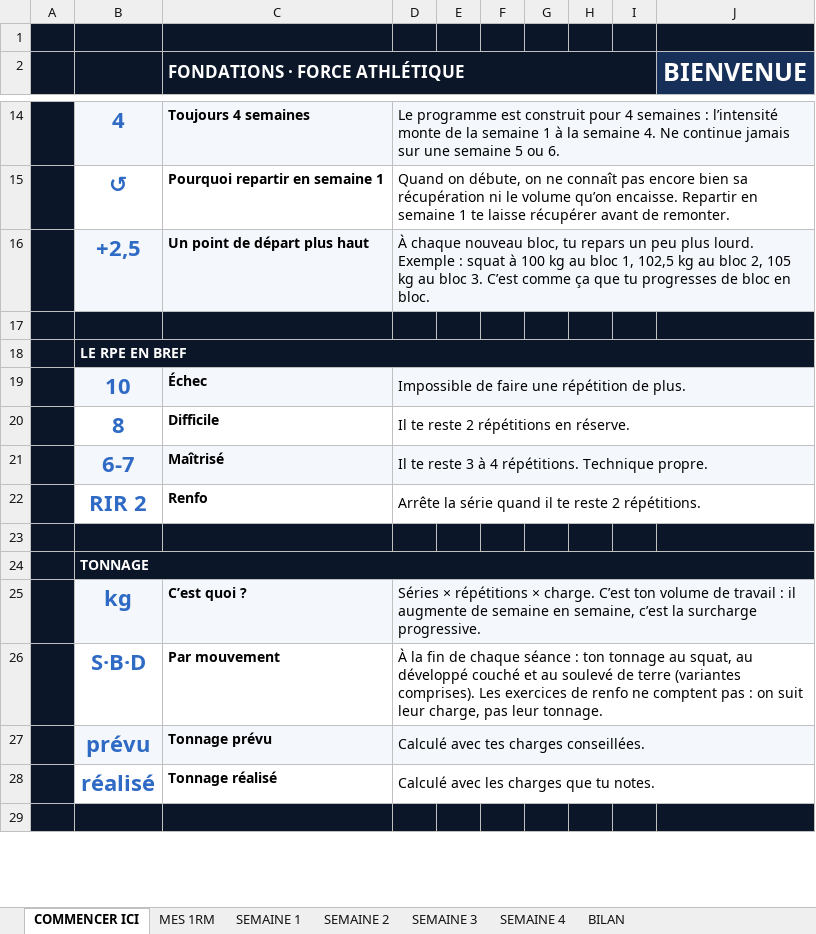
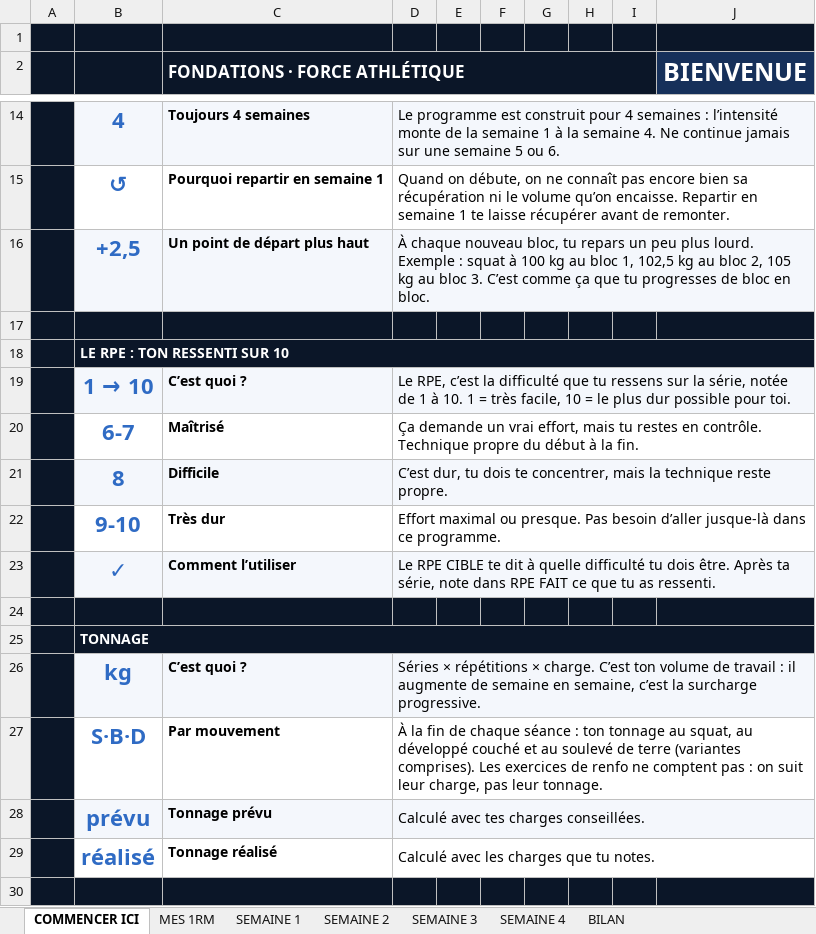
Before and after one commit to rgbfzh62bf-cpu/Vid-o, an Excel workbook: brouillons/Fondations-force-athletique-4-jours.xlsx, sheet COMMENCER ICI, drawn as a sheet; only a part is shown, gaps mark what is left out; values as stored, in another font and other column widths than the file's, no borders; charts and pictures not drawn; removed rows and columns are numbered as before the commit, all else as after; the diff names each change by its address in the sheet, - before the commit and + after, or states it on an @@ line.

```diff
--- a/brouillons/Fondations-force-athletique-4-jours.xlsx (sheet COMMENCER ICI)
+++ b/brouillons/Fondations-force-athletique-4-jours.xlsx (sheet COMMENCER ICI)
-B18: LE RPE EN BREF
+B18: LE RPE : TON RESSENTI SUR 10
-row 19:  | 10 | Échec | Impossible de faire une répétition de plus.
-row 20:  | 8 | Difficile | Il te reste 2 répétitions en réserve.
+row 19:  | 1 → 10 | C’est quoi ? | Le RPE, c’est la difficulté que tu ressens sur la série, notée de 1 à 10. 1 = très facile, 10 = le plus dur possible pour toi.
-B20:D20 fill: #F4F7FC
+B20:D20 fill: none
-D20: Il te reste 3 à 4 répétitions. Technique propre.
+D20: Ça demande un vrai effort, mais tu restes en contrôle. Technique propre du début à la fin.
-E20:J20 fill: #F4F7FC
+E20:J20 fill: #0B1628
-row 22:  | RIR 2 | Renfo | Arrête la série quand il te reste 2 répétitions.
+row 21:  | 8 | Difficile | C’est dur, tu dois te concentrer, mais la technique reste propre.
+row 22:  | 9-10 | Très dur | Effort maximal ou presque. Pas besoin d’aller jusque-là dans ce programme.
+row 23:  | ✓ | Comment l’utiliser | Le RPE CIBLE te dit à quelle difficulté tu dois être. Après ta série, note dans RPE FAIT ce que tu as ressenti.
```
Also changed, not shown: sheet SEMAINE 1, sheet SEMAINE 2, sheet SEMAINE 3, sheet SEMAINE 4, brouillons/Fondations-force-athletique-3-jours.xlsx, 4 other files.
